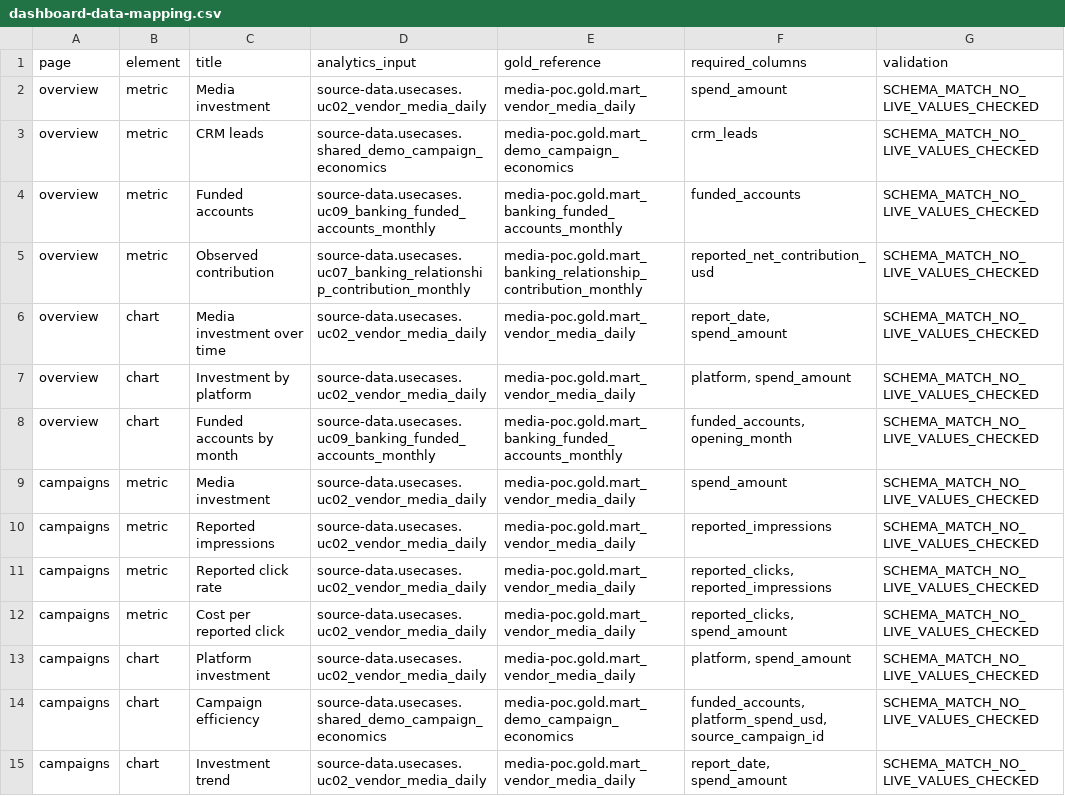
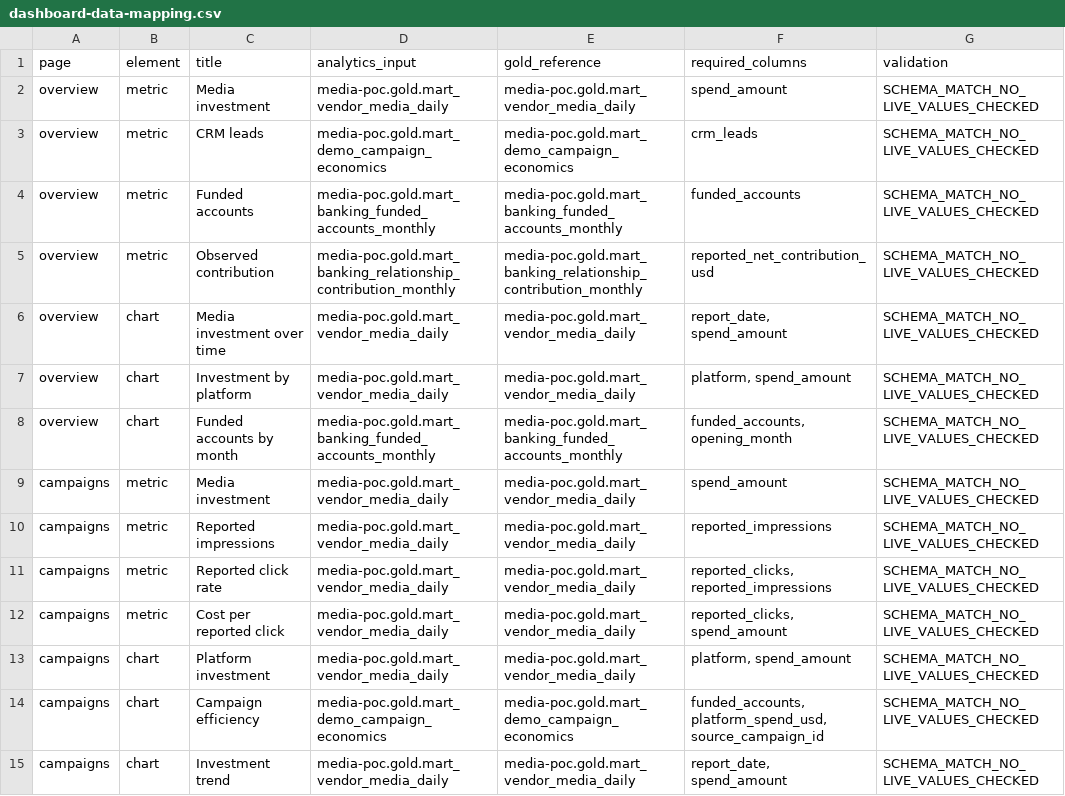
Before and after one commit to lkanthp98-cloud/marketing-poc-appV1, a CSV file: docs/dashboard-data-mapping.csv, drawn as a sheet; only a part is shown; the diff covers the shown part only.

Commit message:
Build use-case analytics directly on Gold and fix campaign filters

```diff
--- a/docs/dashboard-data-mapping.csv
+++ b/docs/dashboard-data-mapping.csv
@@ -1,15 +1,15 @@
 page,element,title,analytics_input,gold_reference,required_columns,validation
-overview,metric,Media investment,source-data.usecases.uc02_vendor_media_daily,media-poc.gold.mart_vendor_media_daily,spend_amount,SCHEMA_MATCH_NO_LIVE_VALUES_CHECKED
-overview,metric,CRM leads,source-data.usecases.shared_demo_campaign_economics,media-poc.gold.mart_demo_campaign_economics,crm_leads,SCHEMA_MATCH_NO_LIVE_VALUES_CHECKED
-overview,metric,Funded accounts,source-data.usecases.uc09_banking_funded_accounts_monthly,media-poc.gold.mart_banking_funded_accounts_monthly,funded_accounts,SCHEMA_MATCH_NO_LIVE_VALUES_CHECKED
-overview,metric,Observed contribution,source-data.usecases.uc07_banking_relationship_contribution_monthly,media-poc.gold.mart_banking_relationship_contribution_monthly,reported_net_contribution_usd,SCHEMA_MATCH_NO_LIVE_VALUES_CHECKED
-overview,chart,Media investment over time,source-data.usecases.uc02_vendor_media_daily,media-poc.gold.mart_vendor_media_daily,"report_date, spend_amount",SCHEMA_MATCH_NO_LIVE_VALUES_CHECKED
-overview,chart,Investment by platform,source-data.usecases.uc02_vendor_media_daily,media-poc.gold.mart_vendor_media_daily,"platform, spend_amount",SCHEMA_MATCH_NO_LIVE_VALUES_CHECKED
-overview,chart,Funded accounts by month,source-data.usecases.uc09_banking_funded_accounts_monthly,media-poc.gold.mart_banking_funded_accounts_monthly,"funded_accounts, opening_month",SCHEMA_MATCH_NO_LIVE_VALUES_CHECKED
-campaigns,metric,Media investment,source-data.usecases.uc02_vendor_media_daily,media-poc.gold.mart_vendor_media_daily,spend_amount,SCHEMA_MATCH_NO_LIVE_VALUES_CHECKED
-campaigns,metric,Reported impressions,source-data.usecases.uc02_vendor_media_daily,media-poc.gold.mart_vendor_media_daily,reported_impressions,SCHEMA_MATCH_NO_LIVE_VALUES_CHECKED
-campaigns,metric,Reported click rate,source-data.usecases.uc02_vendor_media_daily,media-poc.gold.mart_vendor_media_daily,"reported_clicks, reported_impressions",SCHEMA_MATCH_NO_LIVE_VALUES_CHECKED
-campaigns,metric,Cost per reported click,source-data.usecases.uc02_vendor_media_daily,media-poc.gold.mart_vendor_media_daily,"reported_clicks, spend_amount",SCHEMA_MATCH_NO_LIVE_VALUES_CHECKED
-campaigns,chart,Platform investment,source-data.usecases.uc02_vendor_media_daily,media-poc.gold.mart_vendor_media_daily,"platform, spend_amount",SCHEMA_MATCH_NO_LIVE_VALUES_CHECKED
-campaigns,chart,Campaign efficiency,source-data.usecases.shared_demo_campaign_economics,media-poc.gold.mart_demo_campaign_economics,"funded_accounts, platform_spend_usd, source_campaign_id",SCHEMA_MATCH_NO_LIVE_VALUES_CHECKED
-campaigns,chart,Investment trend,source-data.usecases.uc02_vendor_media_daily,media-poc.gold.mart_vendor_media_daily,"report_date, spend_amount",SCHEMA_MATCH_NO_LIVE_VALUES_CHECKED
+overview,metric,Media investment,media-poc.gold.mart_vendor_media_daily,media-poc.gold.mart_vendor_media_daily,spend_amount,SCHEMA_MATCH_NO_LIVE_VALUES_CHECKED
+overview,metric,CRM leads,media-poc.gold.mart_demo_campaign_economics,media-poc.gold.mart_demo_campaign_economics,crm_leads,SCHEMA_MATCH_NO_LIVE_VALUES_CHECKED
+overview,metric,Funded accounts,media-poc.gold.mart_banking_funded_accounts_monthly,media-poc.gold.mart_banking_funded_accounts_monthly,funded_accounts,SCHEMA_MATCH_NO_LIVE_VALUES_CHECKED
+overview,metric,Observed contribution,media-poc.gold.mart_banking_relationship_contribution_monthly,media-poc.gold.mart_banking_relationship_contribution_monthly,reported_net_contribution_usd,SCHEMA_MATCH_NO_LIVE_VALUES_CHECKED
+overview,chart,Media investment over time,media-poc.gold.mart_vendor_media_daily,media-poc.gold.mart_vendor_media_daily,"report_date, spend_amount",SCHEMA_MATCH_NO_LIVE_VALUES_CHECKED
+overview,chart,Investment by platform,media-poc.gold.mart_vendor_media_daily,media-poc.gold.mart_vendor_media_daily,"platform, spend_amount",SCHEMA_MATCH_NO_LIVE_VALUES_CHECKED
+overview,chart,Funded accounts by month,media-poc.gold.mart_banking_funded_accounts_monthly,media-poc.gold.mart_banking_funded_accounts_monthly,"funded_accounts, opening_month",SCHEMA_MATCH_NO_LIVE_VALUES_CHECKED
+campaigns,metric,Media investment,media-poc.gold.mart_vendor_media_daily,media-poc.gold.mart_vendor_media_daily,spend_amount,SCHEMA_MATCH_NO_LIVE_VALUES_CHECKED
+campaigns,metric,Reported impressions,media-poc.gold.mart_vendor_media_daily,media-poc.gold.mart_vendor_media_daily,reported_impressions,SCHEMA_MATCH_NO_LIVE_VALUES_CHECKED
+campaigns,metric,Reported click rate,media-poc.gold.mart_vendor_media_daily,media-poc.gold.mart_vendor_media_daily,"reported_clicks, reported_impressions",SCHEMA_MATCH_NO_LIVE_VALUES_CHECKED
+campaigns,metric,Cost per reported click,media-poc.gold.mart_vendor_media_daily,media-poc.gold.mart_vendor_media_daily,"reported_clicks, spend_amount",SCHEMA_MATCH_NO_LIVE_VALUES_CHECKED
+campaigns,chart,Platform investment,media-poc.gold.mart_vendor_media_daily,media-poc.gold.mart_vendor_media_daily,"platform, spend_amount",SCHEMA_MATCH_NO_LIVE_VALUES_CHECKED
+campaigns,chart,Campaign efficiency,media-poc.gold.mart_demo_campaign_economics,media-poc.gold.mart_demo_campaign_economics,"funded_accounts, platform_spend_usd, source_campaign_id",SCHEMA_MATCH_NO_LIVE_VALUES_CHECKED
+campaigns,chart,Investment trend,media-poc.gold.mart_vendor_media_daily,media-poc.gold.mart_vendor_media_daily,"report_date, spend_amount",SCHEMA_MATCH_NO_LIVE_VALUES_CHECKED
```
Also changed, not shown: 28 edited cells elsewhere in this file, 37 other files.
